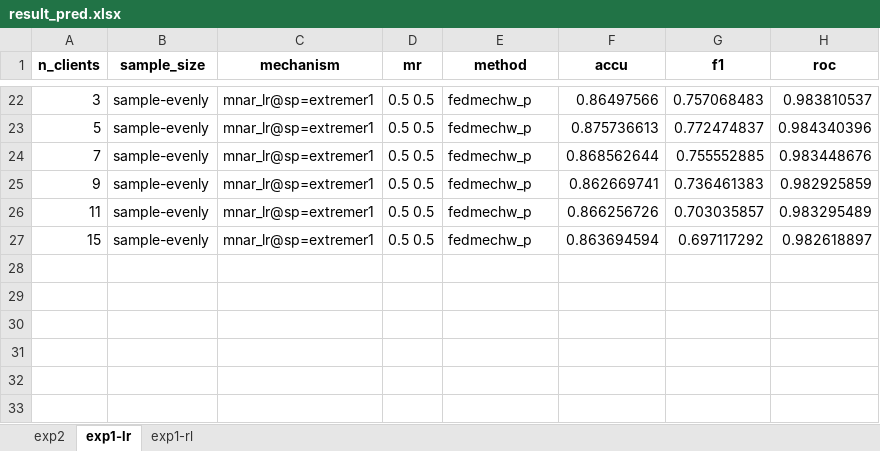
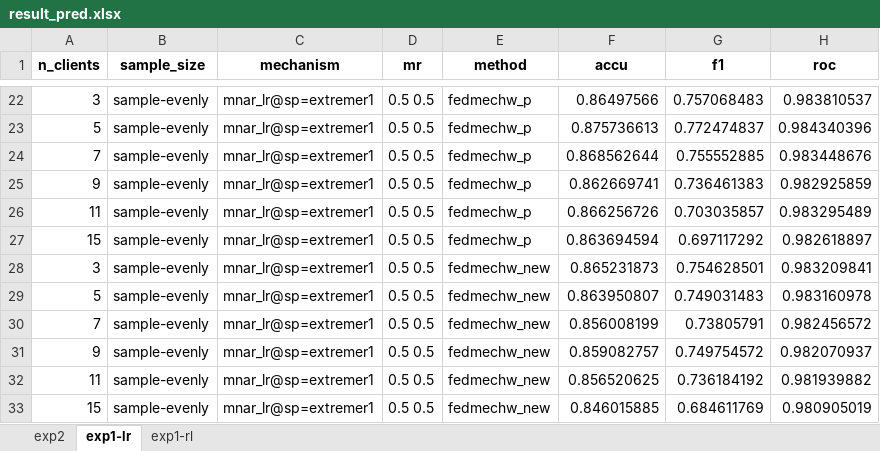
Before and after one commit to sitaomin1994/federated_imputation, an Excel workbook: result_pred.xlsx, sheet exp1-lr, drawn as a sheet; only a part is shown, gaps mark what is left out; values as stored, in another font and other column widths than the file's, no borders; the diff names each change by its address in the sheet, - before the commit and + after, or states it on an @@ line.

```diff
--- a/result_pred.xlsx (sheet exp1-lr)
+++ b/result_pred.xlsx (sheet exp1-lr)
+row 28: 3 | sample-evenly | mnar_lr@sp=extremer1 | 0.5 0.5 | fedmechw_new | 0.865231873 | 0.754628501 | 0.983209841
+row 29: 5 | sample-evenly | mnar_lr@sp=extremer1 | 0.5 0.5 | fedmechw_new | 0.863950807 | 0.749031483 | 0.983160978
+row 30: 7 | sample-evenly | mnar_lr@sp=extremer1 | 0.5 0.5 | fedmechw_new | 0.856008199 | 0.73805791 | 0.982456572
+row 31: 9 | sample-evenly | mnar_lr@sp=extremer1 | 0.5 0.5 | fedmechw_new | 0.859082757 | 0.749754572 | 0.982070937
+row 32: 11 | sample-evenly | mnar_lr@sp=extremer1 | 0.5 0.5 | fedmechw_new | 0.856520625 | 0.736184192 | 0.981939882
+row 33: 15 | sample-evenly | mnar_lr@sp=extremer1 | 0.5 0.5 | fedmechw_new | 0.846015885 | 0.684611769 | 0.980905019
```
Also changed, not shown: sheet exp2, sheet exp1-rl, 16 other files.
